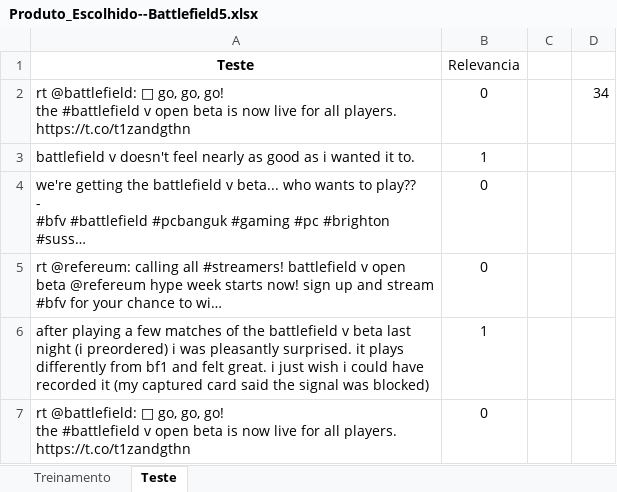
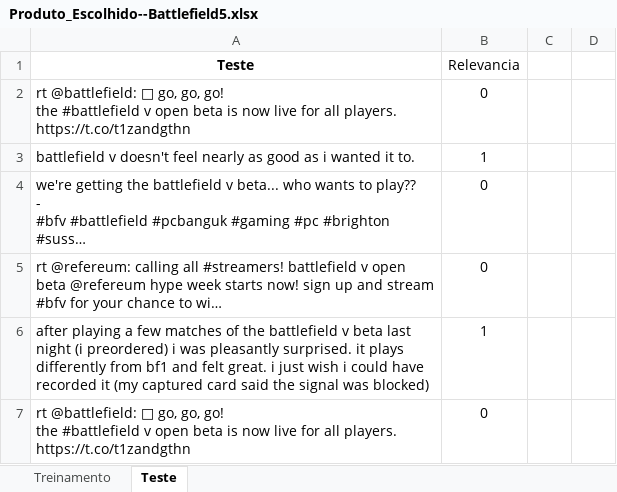
Before and after one commit to terhorstsouza/Projeto1_CD18, an Excel workbook: Produto_Escolhido--Battlefield5.xlsx, sheet Teste, drawn as a sheet; only a part is shown; long unchanged cells end in …; values as stored, in another font and other column widths than the file's, no borders; the diff names each change by its address in the sheet, - before the commit and + after, or states it on an @@ line.

Commit message:
teste

```diff
--- a/Produto_Escolhido--Battlefield5.xlsx (sheet Teste)
+++ b/Produto_Escolhido--Battlefield5.xlsx (sheet Teste)
-D2: 34
+D2: (empty)
```
Also changed, not shown: sheet Treinamento.
